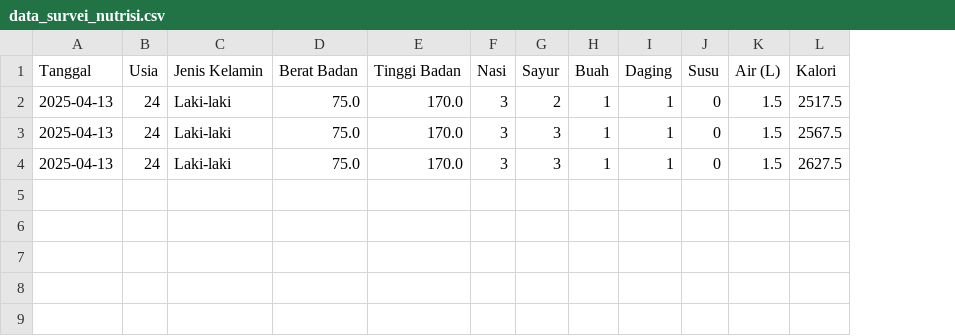
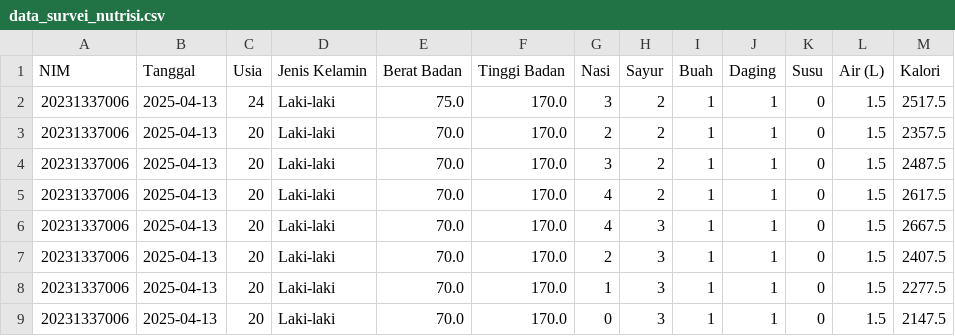
Before and after one commit to Rillwz/blank-app-2, a CSV file: data_survei_nutrisi.csv, drawn as a sheet; addresses are those after the commit; the diff names each change by its address in the sheet, - before the commit and + after, or states it on an @@ line.

```diff
--- a/data_survei_nutrisi.csv
+++ b/data_survei_nutrisi.csv
+column A (NIM), row 2: 20231337006; row 4: 20231337006; row 6: 20231337006
+row 3: 20231337006 | 2025-04-13 | 20 | Laki-laki | 70.0 | 170.0 | 2 | 2 | 1 | 1 | 0 | 1.5 | 2357.5
-C4 (Usia): 24
+C4 (Usia): 20
-E4 (Berat Badan): 75.0
+E4 (Berat Badan): 70.0
-H4 (Sayur): 3
+H4 (Sayur): 2
-M4 (Kalori): 2567.5
+M4 (Kalori): 2487.5
+row 5: 20231337006 | 2025-04-13 | 20 | Laki-laki | 70.0 | 170.0 | 4 | 2 | 1 | 1 | 0 | 1.5 | 2617.5
-C6 (Usia): 24
+C6 (Usia): 20
-E6 (Berat Badan): 75.0
+E6 (Berat Badan): 70.0
-G6 (Nasi): 3
+G6 (Nasi): 4
-M6 (Kalori): 2627.5
+M6 (Kalori): 2667.5
+row 7: 20231337006 | 2025-04-13 | 20 | Laki-laki | 70.0 | 170.0 | 2 | 3 | 1 | 1 | 0 | 1.5 | 2407.5
+row 8: 20231337006 | 2025-04-13 | 20 | Laki-laki | 70.0 | 170.0 | 1 | 3 | 1 | 1 | 0 | 1.5 | 2277.5
+row 9: 20231337006 | 2025-04-13 | 20 | Laki-laki | 70.0 | 170.0 | 0 | 3 | 1 | 1 | 0 | 1.5 | 2147.5
```
Also changed, not shown: 1 other file.
